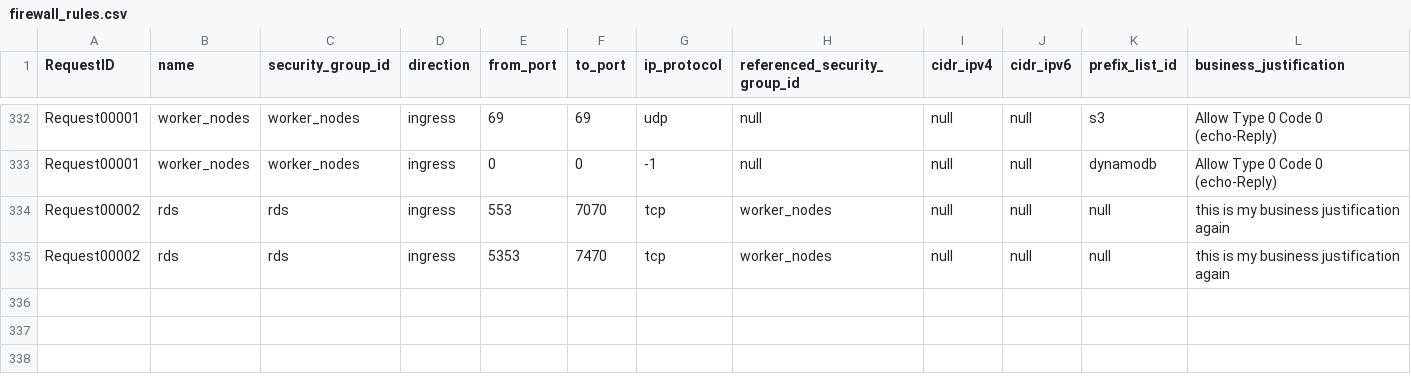
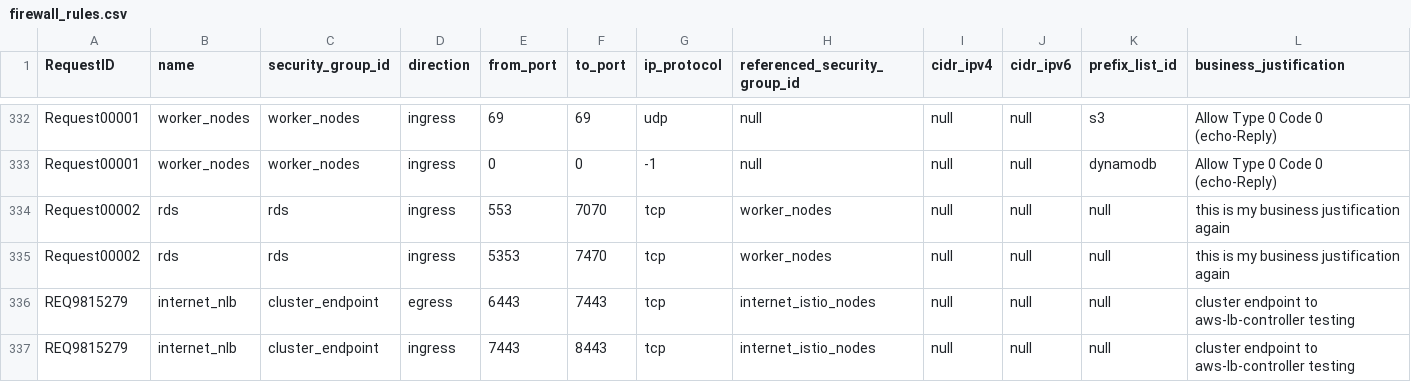
Before and after one commit to drewpypro/terraform-aws-sg-module-template, a CSV file: firewall_rules.csv, drawn as a sheet; only a part is shown, gaps mark what is left out; the diff names each change by its address in the sheet, - before the commit and + after, or states it on an @@ line.

```diff
--- a/firewall_rules.csv
+++ b/firewall_rules.csv
+row 336: REQ9815279 | internet_nlb | cluster_endpoint | egress | 6443 | 7443 | tcp | internet_istio_nodes | null | null | null | cluster endpoint to aws-lb-controller testing
+row 337: REQ9815279 | internet_nlb | cluster_endpoint | ingress | 7443 | 8443 | tcp | internet_istio_nodes | null | null | null | cluster endpoint to aws-lb-controller testing
```
